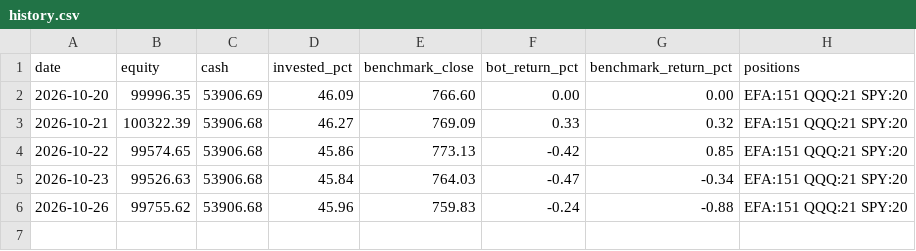
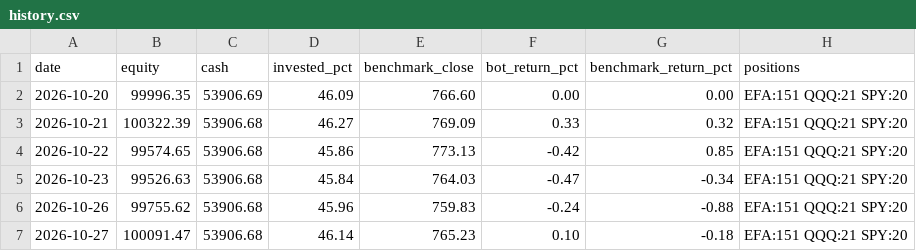
Before and after one commit to TomO1232321/trading-bot, a CSV file: journal/history.csv, drawn as a sheet; the diff names each change by its address in the sheet, - before the commit and + after, or states it on an @@ line.

```diff
--- a/journal/history.csv
+++ b/journal/history.csv
+row 7: 2026-10-27 | 100091.47 | 53906.68 | 46.14 | 765.23 | 0.10 | -0.18 | EFA:151 QQQ:21 SPY:20
```
Also changed, not shown: 1 other file.
